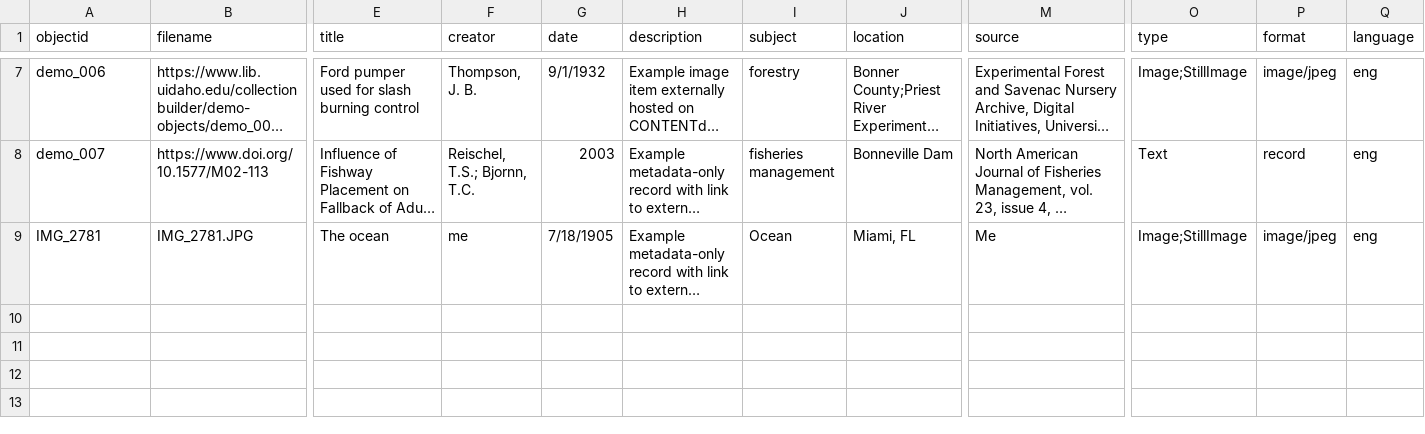
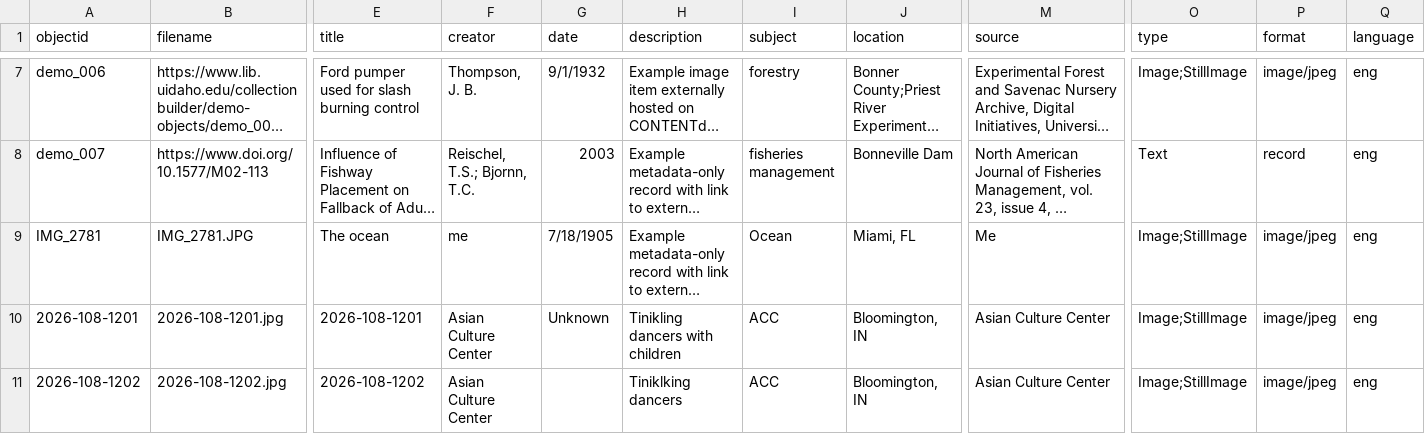
Before and after one commit to hiakiba-design/collectionbuilder-demo, a CSV file: _data/demo-metadata.csv, drawn as a sheet; only a part is shown, gaps mark what is left out; long unchanged cells end in …; rows hold the shown columns only; the diff names each change by its address in the sheet, - before the commit and + after, or states it on an @@ line.

Commit message:
Add files via upload

```diff
--- a/_data/demo-metadata.csv
+++ b/_data/demo-metadata.csv
+row 10: 2026-108-1201 | 2026-108-1201.jpg | 2026-108-1201 | Asian Culture Center | Unknown | Tinikling dancers with children | ACC | Bloomington, IN | Asian Culture Center | Image;StillImage | image/jpeg | eng
+row 11: 2026-108-1202 | 2026-108-1202.jpg | 2026-108-1202 | Asian Culture Center |  | Tiniklking dancers | ACC | Bloomington, IN | Asian Culture Center | Image;StillImage | image/jpeg | eng
```
